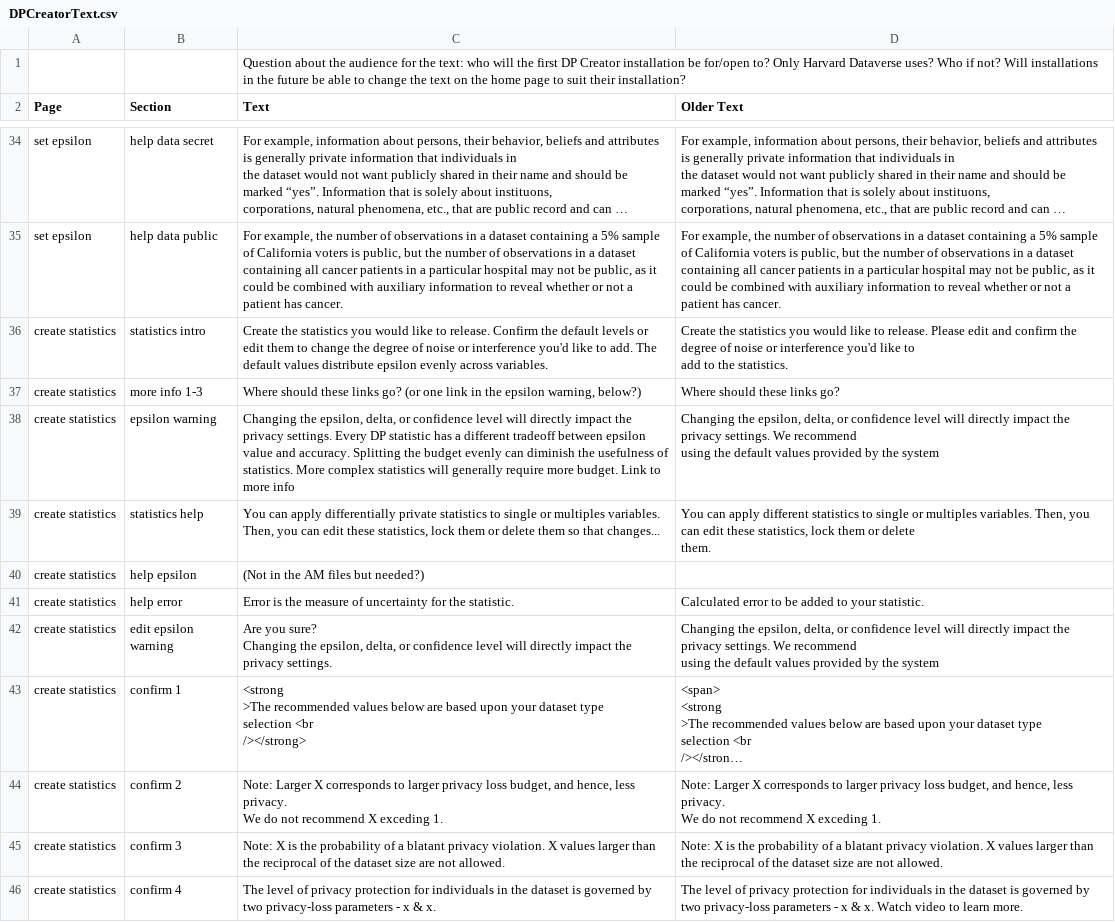
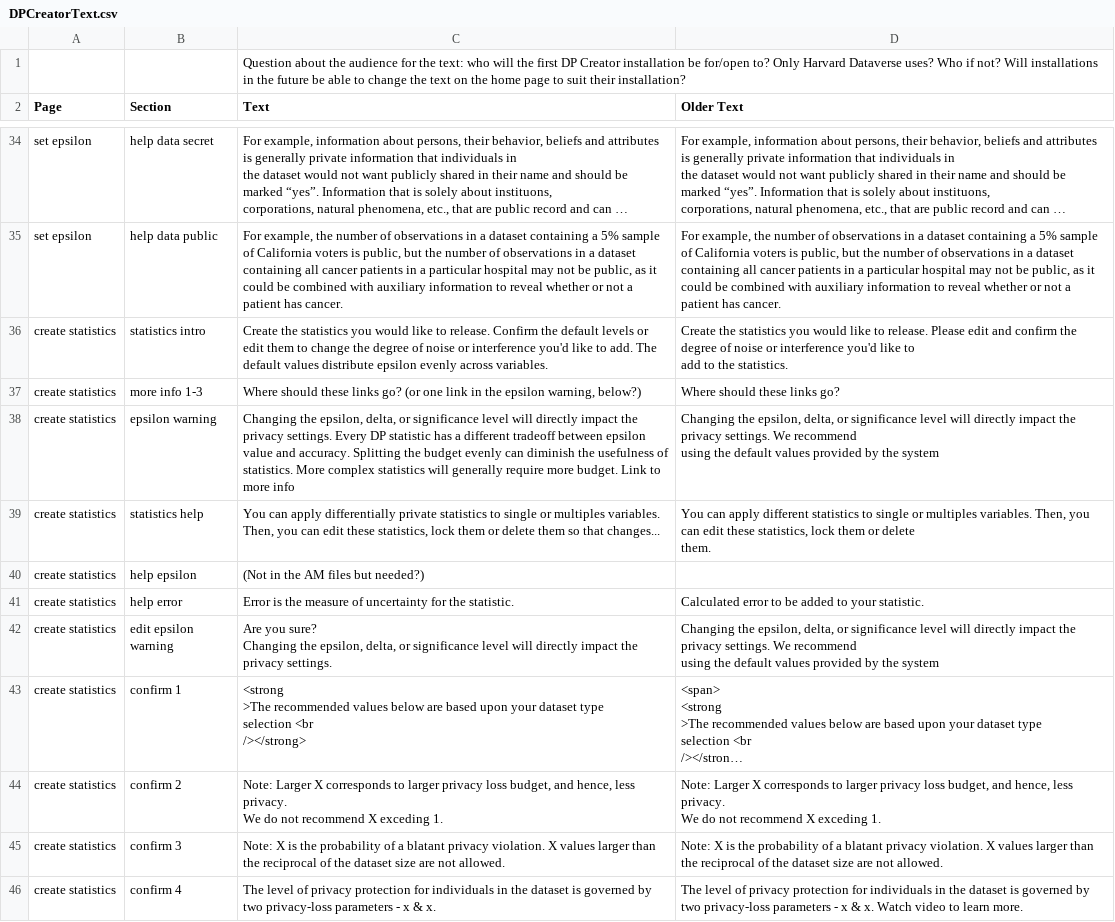
Before and after one commit to opendp/dpcreator, a CSV file: client/build_locale/DPCreatorText.csv, drawn as a sheet; only a part is shown, gaps mark what is left out; long unchanged cells end in …; the diff names each change by its address in the sheet, - before the commit and + after, or states it on an @@ line.

Commit message:
confidence -> significance (language update)

```diff
--- a/client/build_locale/DPCreatorText.csv
+++ b/client/build_locale/DPCreatorText.csv
-C38 (Text): …delta, or confidence level will…
+C38 (Text): …delta, or significance level will…
-D38 (Older Text): …delta, or confidence level will…
+D38 (Older Text): …delta, or significance level will…
-C42 (Text): …delta, or confidence level will…
+C42 (Text): …delta, or significance level will…
-D42 (Older Text): …delta, or confidence level will…
+D42 (Older Text): …delta, or significance level will…
```
Also changed, not shown: 4 other files.
